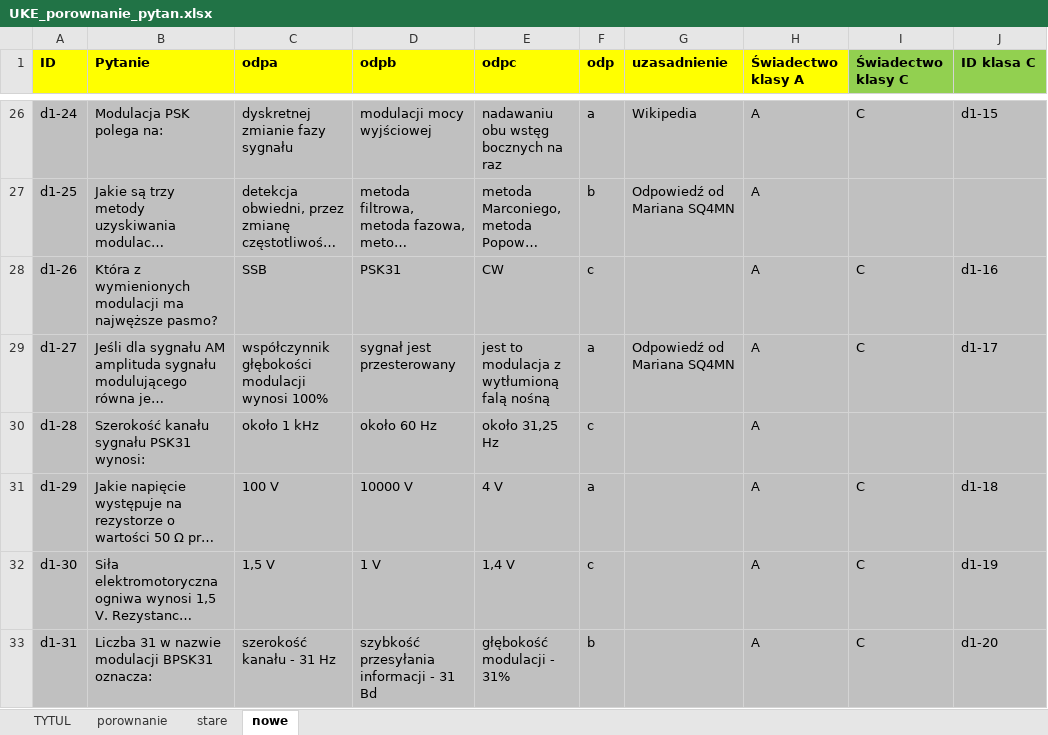
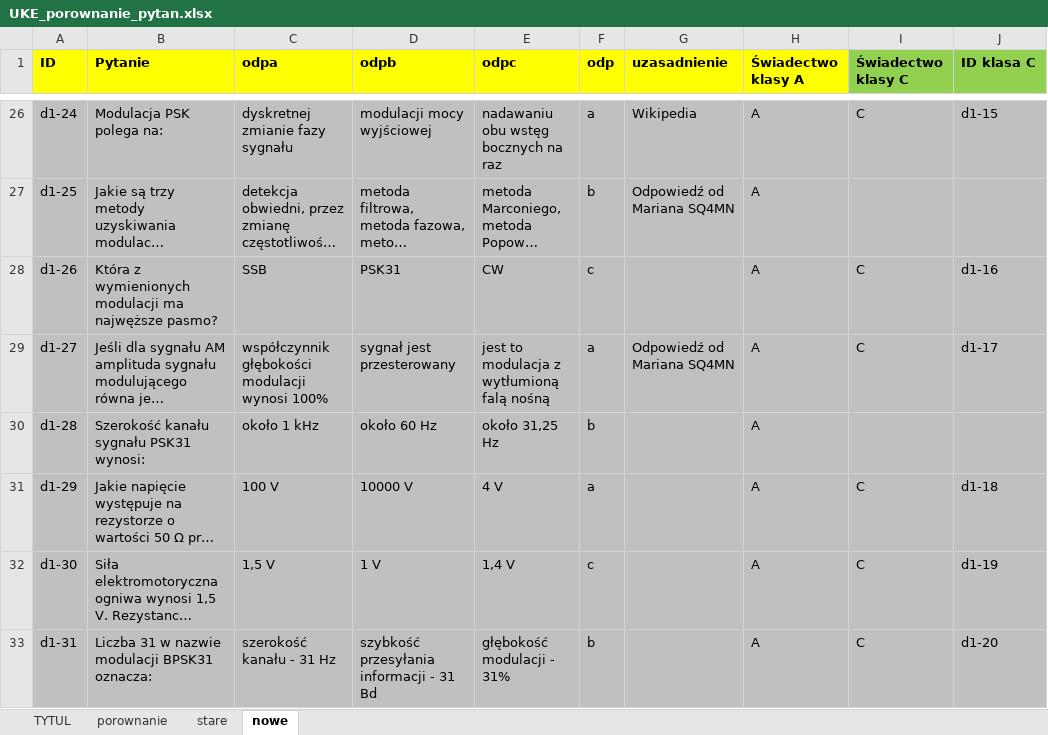
Before and after one commit to rafal-dot/UKE-nowe-pytania, an Excel workbook: UKE_porownanie_pytan.xlsx, sheet nowe, drawn as a sheet; only a part is shown, gaps mark what is left out; long unchanged cells end in …; values as stored, in another font and other column widths than the file's, no borders; the diff names each change by its address in the sheet, - before the commit and + after, or states it on an @@ line.

```diff
--- a/UKE_porownanie_pytan.xlsx (sheet nowe)
+++ b/UKE_porownanie_pytan.xlsx (sheet nowe)
-F30 (odp): c
+F30 (odp): b
```
Also changed, not shown: sheet TYTUL, sheet porownanie.
